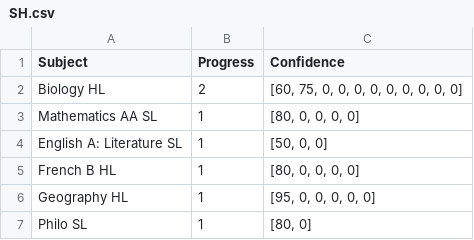
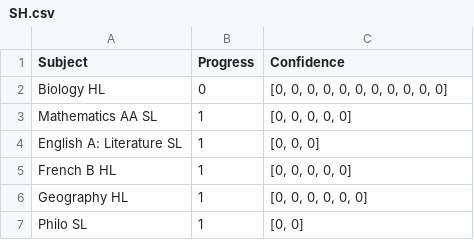
Before and after one commit to cwaltregny/ib-progress-tracker, a CSV file: data/SH.csv, drawn as a sheet.

Commit message:
Update SH.csv

```diff
--- a/data/SH.csv
+++ b/data/SH.csv
@@ -1,7 +1,7 @@
 Subject,Progress,Confidence
-Biology HL,2,"[60, 75, 0, 0, 0, 0, 0, 0, 0, 0, 0]"
-Mathematics AA SL,1,"[80, 0, 0, 0, 0]"
-English A: Literature SL,1,"[50, 0, 0]"
-French B HL,1,"[80, 0, 0, 0, 0]"
-Geography HL,1,"[95, 0, 0, 0, 0, 0]"
-Philo SL,1,"[80, 0]"
+Biology HL,0,"[0, 0, 0, 0, 0, 0, 0, 0, 0, 0, 0]"
+Mathematics AA SL,1,"[0, 0, 0, 0, 0]"
+English A: Literature SL,1,"[0, 0, 0]"
+French B HL,1,"[0, 0, 0, 0, 0]"
+Geography HL,1,"[0, 0, 0, 0, 0, 0]"
+Philo SL,1,"[0, 0]"
```
